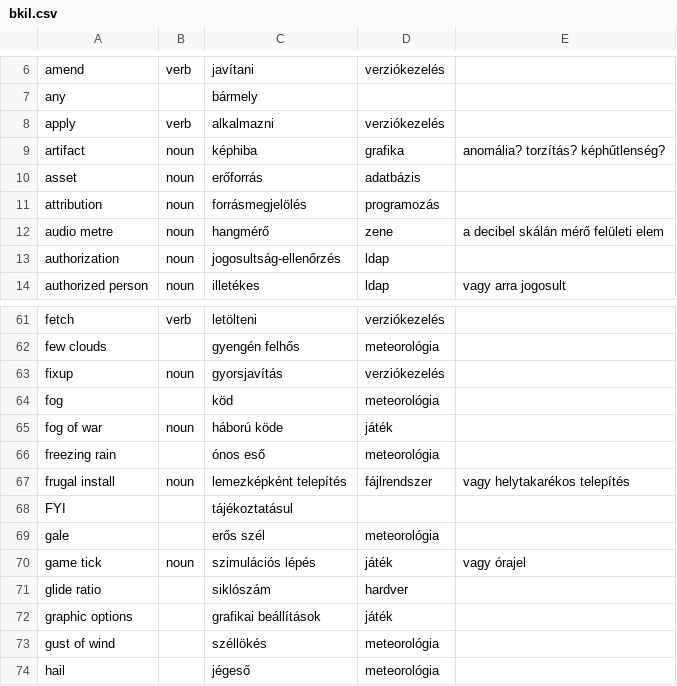
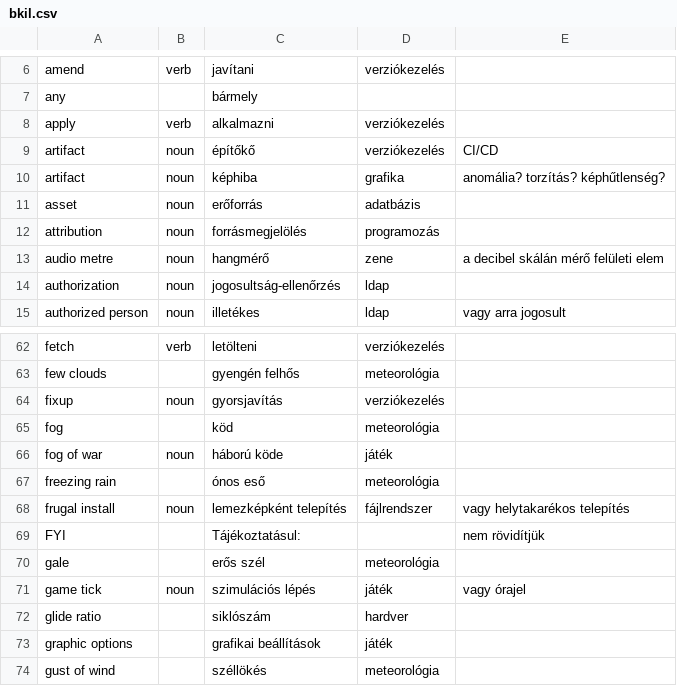
Before and after one commit to bkil/openscope-dict-eng-hun, a CSV file: szotar/bkil.csv, drawn as a sheet; only a part is shown, gaps mark what is left out; the shorter side is filled out with more unchanged rows.

Commit message:
szotar/bkil: artifact, tájékoztatásul:

```diff
--- a/szotar/bkil.csv
+++ b/szotar/bkil.csv
@@ -8,2 +8,3 @@ any		bármely
 apply	verb	alkalmazni	verziókezelés	
+artifact	noun	építőkő	verziókezelés	CI/CD
 artifact	noun	képhiba	grafika	anomália? torzítás? képhűtlenség?
@@ -67,3 +68,3 @@ freezing rain		ónos eső	meteorológia
 frugal install	noun	lemezképként telepítés	fájlrendszer	vagy helytakarékos telepítés
-FYI		tájékoztatásul		
+FYI		Tájékoztatásul:		nem rövidítjük
 gale		erős szél	meteorológia	
```
